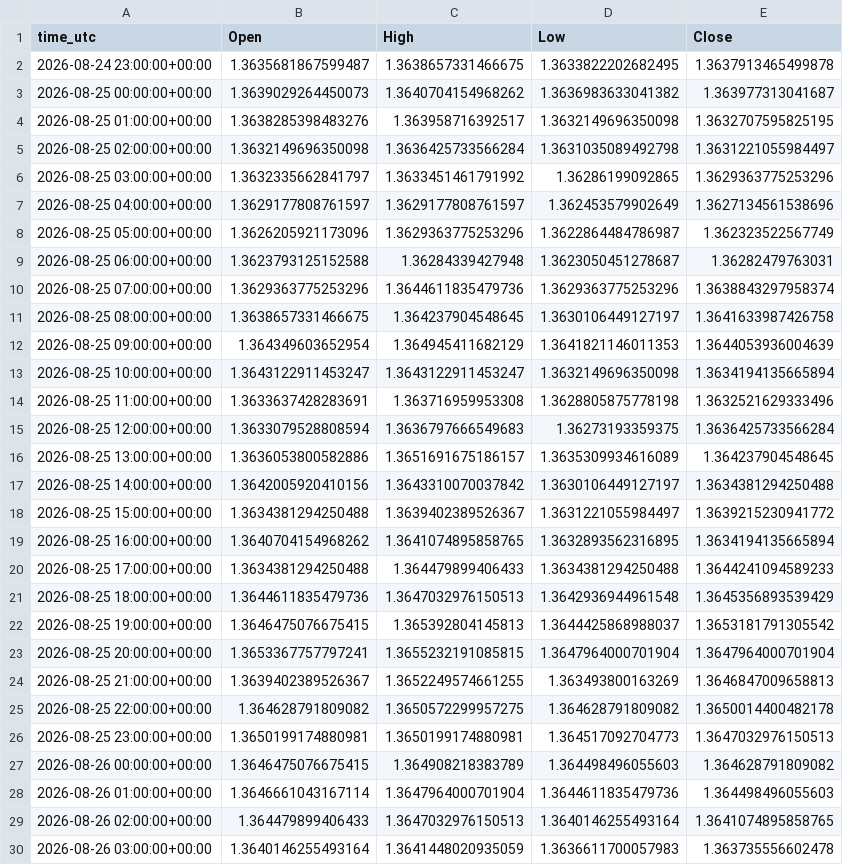
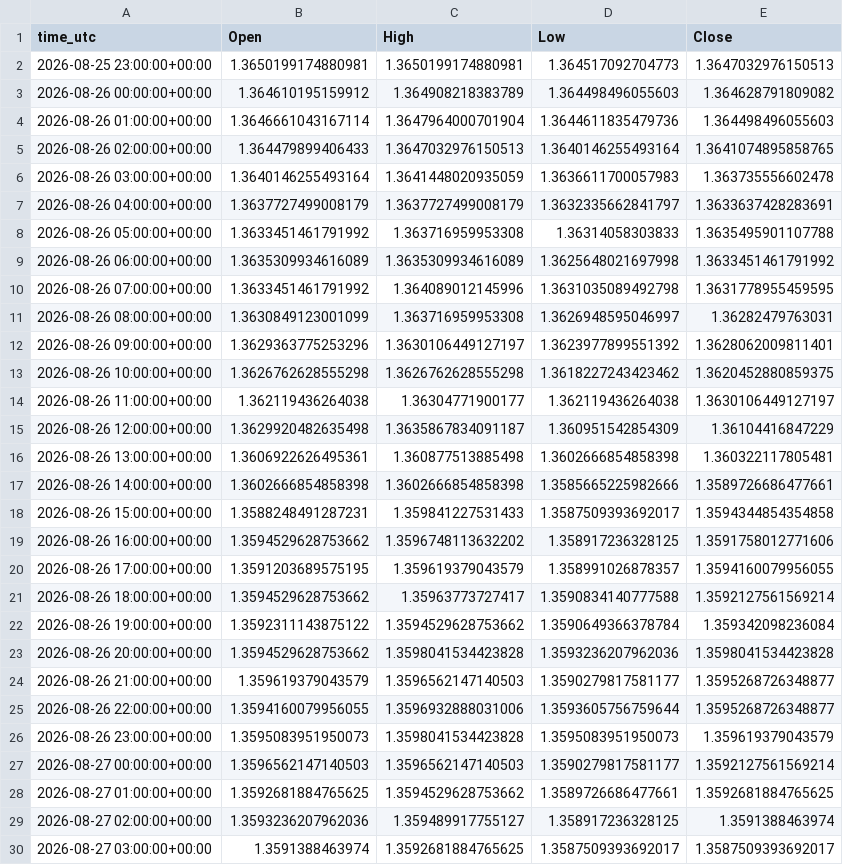
Before and after one commit to ClaireAce/Trading-Data, a CSV file: data/GBPUSD_H1.csv, drawn as a sheet; only a part is shown; the shorter side is filled out with more unchanged rows; the diff covers the shown part only.

```diff
--- a/data/GBPUSD_H1.csv
+++ b/data/GBPUSD_H1.csv
@@ -1,28 +1,4 @@
 time_utc,Open,High,Low,Close
-2026-08-24 23:00:00+00:00,1.3635681867599487,1.3638657331466675,1.3633822202682495,1.3637913465499878
-2026-08-25 00:00:00+00:00,1.3639029264450073,1.3640704154968262,1.3636983633041382,1.363977313041687
-2026-08-25 01:00:00+00:00,1.3638285398483276,1.363958716392517,1.3632149696350098,1.3632707595825195
-2026-08-25 02:00:00+00:00,1.3632149696350098,1.3636425733566284,1.3631035089492798,1.3631221055984497
-2026-08-25 03:00:00+00:00,1.3632335662841797,1.3633451461791992,1.36286199092865,1.3629363775253296
-2026-08-25 04:00:00+00:00,1.3629177808761597,1.3629177808761597,1.362453579902649,1.3627134561538696
-2026-08-25 05:00:00+00:00,1.3626205921173096,1.3629363775253296,1.3622864484786987,1.362323522567749
-2026-08-25 06:00:00+00:00,1.3623793125152588,1.36284339427948,1.3623050451278687,1.36282479763031
-2026-08-25 07:00:00+00:00,1.3629363775253296,1.3644611835479736,1.3629363775253296,1.3638843297958374
-2026-08-25 08:00:00+00:00,1.3638657331466675,1.364237904548645,1.3630106449127197,1.3641633987426758
-2026-08-25 09:00:00+00:00,1.364349603652954,1.364945411682129,1.3641821146011353,1.3644053936004639
-2026-08-25 10:00:00+00:00,1.3643122911453247,1.3643122911453247,1.3632149696350098,1.3634194135665894
-2026-08-25 11:00:00+00:00,1.3633637428283691,1.363716959953308,1.3628805875778198,1.3632521629333496
-2026-08-25 12:00:00+00:00,1.3633079528808594,1.3636797666549683,1.36273193359375,1.3636425733566284
-2026-08-25 13:00:00+00:00,1.3636053800582886,1.3651691675186157,1.3635309934616089,1.364237904548645
-2026-08-25 14:00:00+00:00,1.3642005920410156,1.3643310070037842,1.3630106449127197,1.3634381294250488
-2026-08-25 15:00:00+00:00,1.3634381294250488,1.3639402389526367,1.3631221055984497,1.3639215230941772
-2026-08-25 16:00:00+00:00,1.3640704154968262,1.3641074895858765,1.3632893562316895,1.3634194135665894
-2026-08-25 17:00:00+00:00,1.3634381294250488,1.364479899406433,1.3634381294250488,1.3644241094589233
-2026-08-25 18:00:00+00:00,1.3644611835479736,1.3647032976150513,1.3642936944961548,1.3645356893539429
-2026-08-25 19:00:00+00:00,1.3646475076675415,1.365392804145813,1.3644425868988037,1.3653181791305542
-2026-08-25 20:00:00+00:00,1.3653367757797241,1.3655232191085815,1.3647964000701904,1.3647964000701904
-2026-08-25 21:00:00+00:00,1.3639402389526367,1.3652249574661255,1.363493800163269,1.3646847009658813
-2026-08-25 22:00:00+00:00,1.364628791809082,1.3650572299957275,1.364628791809082,1.3650014400482178
 2026-08-25 23:00:00+00:00,1.3650199174880981,1.3650199174880981,1.364517092704773,1.3647032976150513
-2026-08-26 00:00:00+00:00,1.3646475076675415,1.364908218383789,1.364498496055603,1.364628791809082
+2026-08-26 00:00:00+00:00,1.364610195159912,1.364908218383789,1.364498496055603,1.364628791809082
 2026-08-26 01:00:00+00:00,1.3646661043167114,1.3647964000701904,1.3644611835479736,1.364498496055603
```
Also changed, not shown: 4 added rows and 8 edited cells elsewhere in this file, data/EURUSD_H1.csv, data/XAUUSD_H1.csv, 9 other files.
